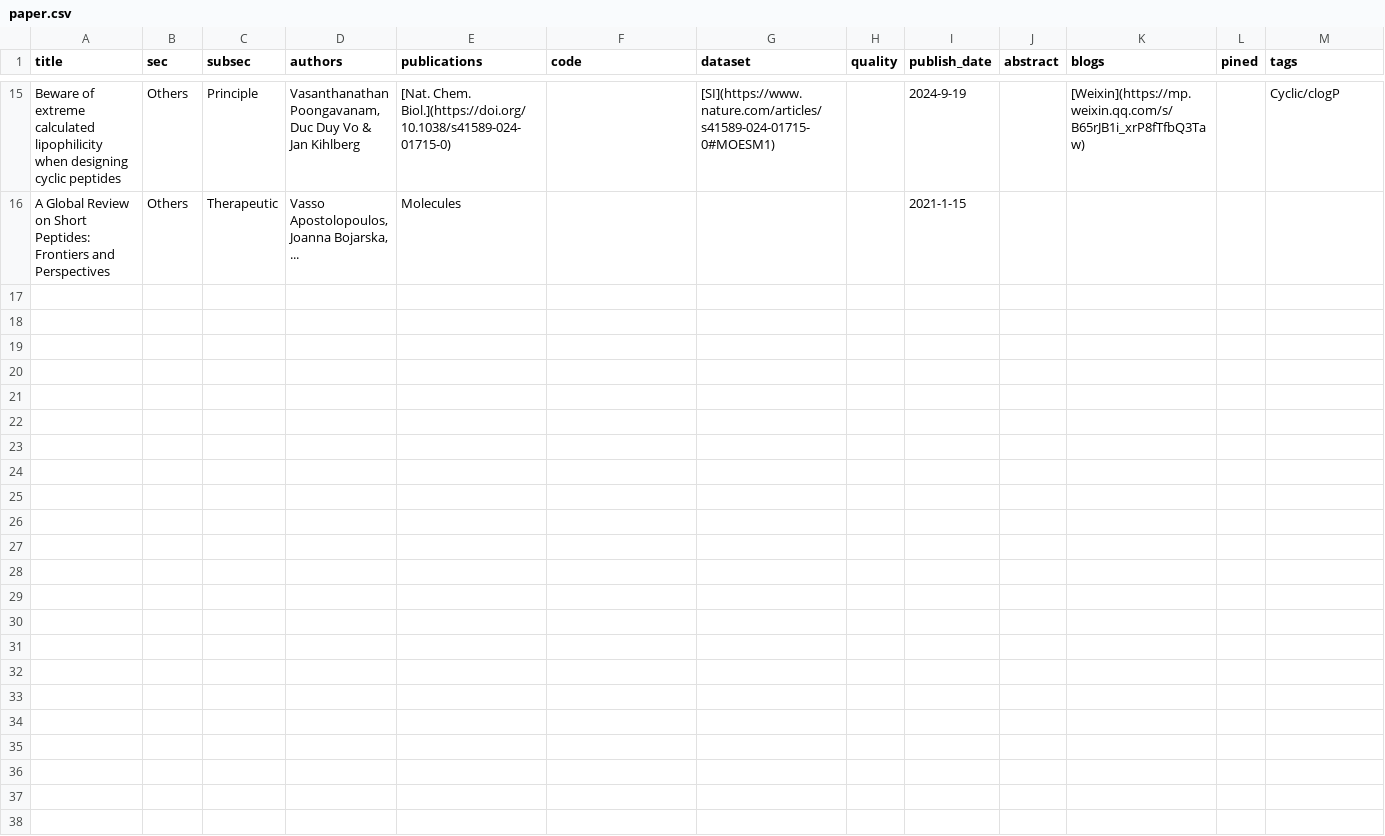
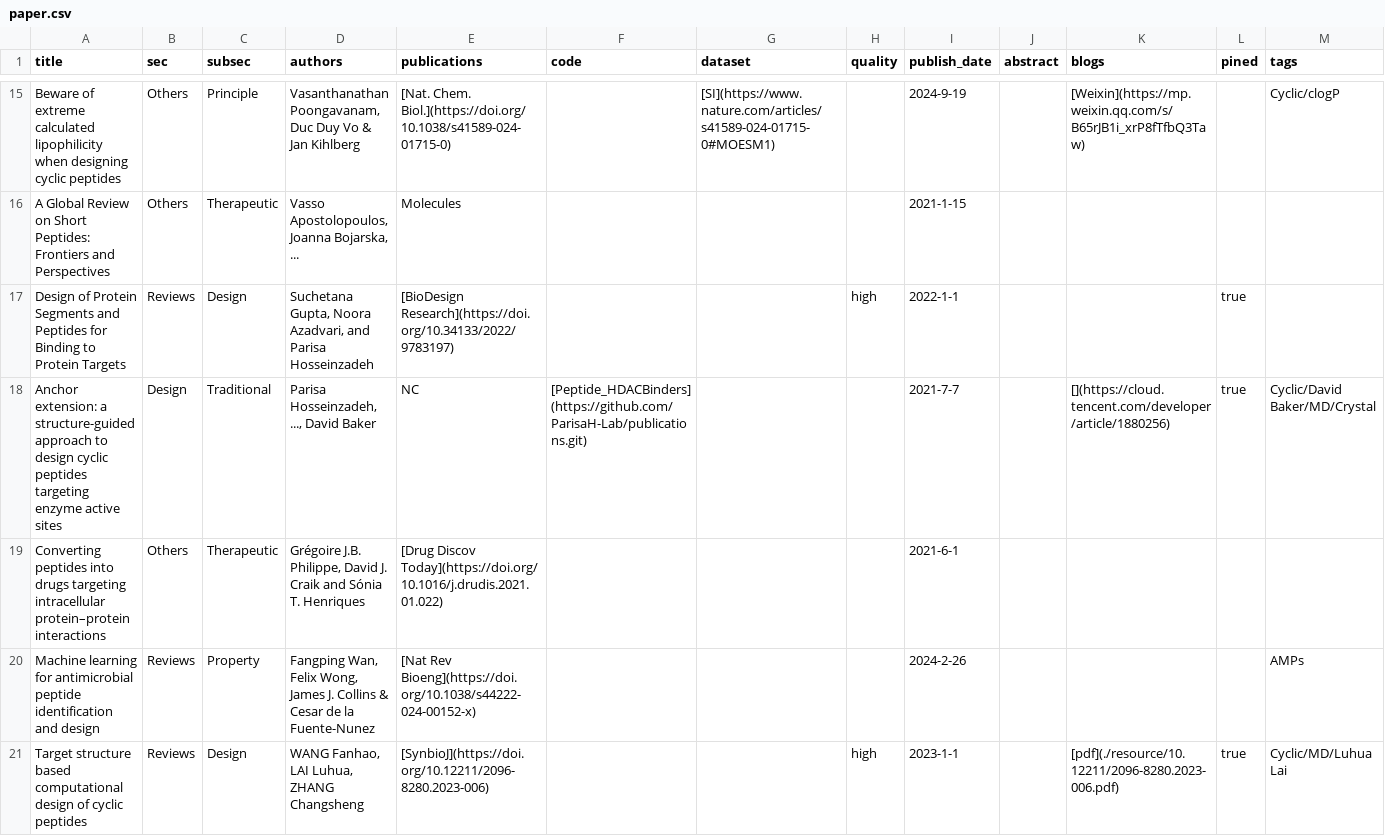
Before and after one commit to zhaisilong/awesome-peptide, a CSV file: data/paper.csv, drawn as a sheet; only a part is shown, gaps mark what is left out.

```diff
--- a/data/paper.csv
+++ b/data/paper.csv
@@ -16 +16,6 @@ Beware of extreme calculated lipophilicity when designing cyclic peptides,Others
 "A Global Review on Short Peptides: Frontiers and Perspectives",Others,Therapeutic,"Vasso Apostolopoulos, Joanna Bojarska, ...",Molecules,,,,2021-1-15,,,,
+"Design of Protein Segments and Peptides for Binding to Protein Targets",Reviews,Design,"Suchetana Gupta, Noora Azadvari, and Parisa Hosseinzadeh",[BioDesign Research](https://doi.org/10.34133/2022/9783197),,,high,2022-1-1,,,true,
+Anchor extension: a structure-guided approach to  design cyclic peptides targeting enzyme active sites,Design,Traditional,"Parisa Hosseinzadeh, ..., David Baker",NC,[Peptide_HDACBinders](https://github.com/ParisaH-Lab/publications.git),,,2021-7-7,,[](https://cloud.tencent.com/developer/article/1880256),true,Cyclic/David Baker/MD/Crystal
+Converting peptides into drugs  targeting intracellular  protein–protein interactions,Others,Therapeutic,"Grégoire J.B. Philippe, David J. Craik and Sónia T. Henriques",[Drug Discov Today](https://doi.org/10.1016/j.drudis.2021.01.022),,,,2021-6-1,,,,
+Machine learning for antimicrobial peptide identification and design,Reviews,Property,"Fangping Wan, Felix Wong, James J. Collins & Cesar de la Fuente-Nunez",[Nat Rev Bioeng](https://doi.org/10.1038/s44222-024-00152-x),,,,2024-2-26,,,,AMPs
+Target structure based computational design of cyclic peptides,Reviews,Design,"WANG Fanhao, LAI Luhua, ZHANG Changsheng",[SynbioJ](https://doi.org/10.12211/2096-8280.2023-006),,,high,2023-1-1,,[pdf](./resource/10.12211/2096-8280.2023-006.pdf),true,Cyclic/MD/Luhua Lai
```
Also changed, not shown: 2 other files.
